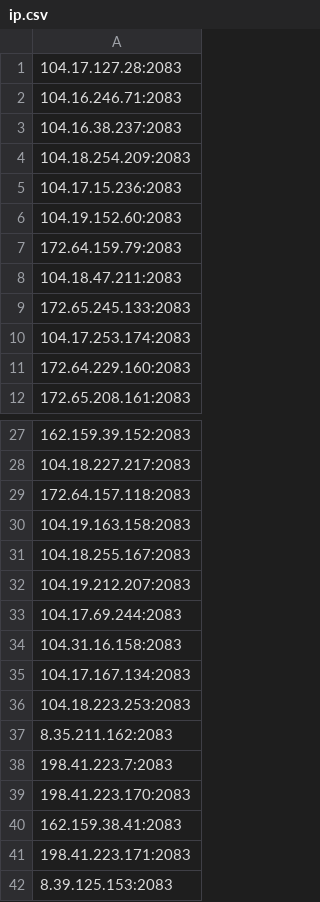
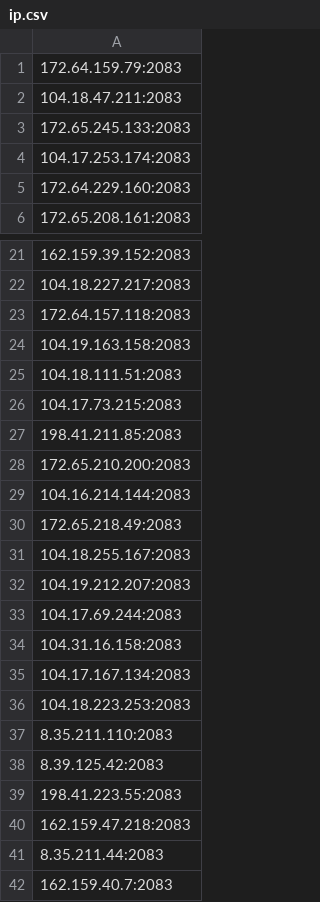
Before and after one commit to icedog111/besti_p, a CSV file: ip.csv, drawn as a sheet; only a part is shown, gaps mark what is left out.

Commit message:
Update IP list (Selenium Mixed)

```diff
--- a/ip.csv
+++ b/ip.csv
@@ -1,7 +1 @@
-104.17.127.28:2083
-104.16.246.71:2083
-104.16.38.237:2083
-104.18.254.209:2083
-104.17.15.236:2083
-104.19.152.60:2083
 172.64.159.79:2083
@@ -30,2 +24,8 @@
 104.19.163.158:2083
+104.18.111.51:2083
+104.17.73.215:2083
+198.41.211.85:2083
+172.65.210.200:2083
+104.16.214.144:2083
+172.65.218.49:2083
 104.18.255.167:2083
@@ -36,7 +36,7 @@
 104.18.223.253:2083
-8.35.211.162:2083
-198.41.223.7:2083
-198.41.223.170:2083
-162.159.38.41:2083
-198.41.223.171:2083
-8.39.125.153:2083
+8.35.211.110:2083
+8.39.125.42:2083
+198.41.223.55:2083
+162.159.47.218:2083
+8.35.211.44:2083
+162.159.40.7:2083
```
